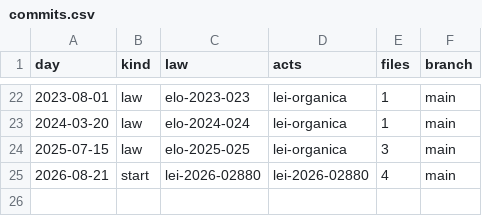
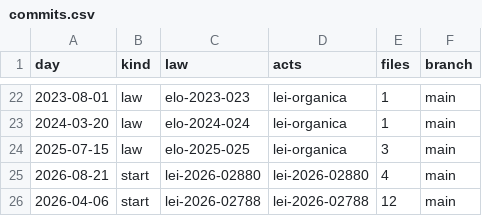
Before and after one commit to lexifina/brazil-boa-vista-city-law, a CSV file: data/commits.csv, drawn as a sheet; only a part is shown, gaps mark what is left out.

Commit message:
Documentation, tables, tools and REPRODUCE.md
Appended 1 commits to 024eb904ef4d; corpus sha256 6795a07140b465be91ed431dedf23ef9899f376cfc3766dadcc013bb70819141, data retrieved 2026-11-05.

```diff
--- a/data/commits.csv
+++ b/data/commits.csv
@@ -25 +25,2 @@ day,kind,law,acts,files,branch
 2026-08-21,start,lei-2026-02880,lei-2026-02880,4,main
+2026-04-06,start,lei-2026-02788,lei-2026-02788,12,main
```
Also changed, not shown: data/laws.csv, 5 other files.
